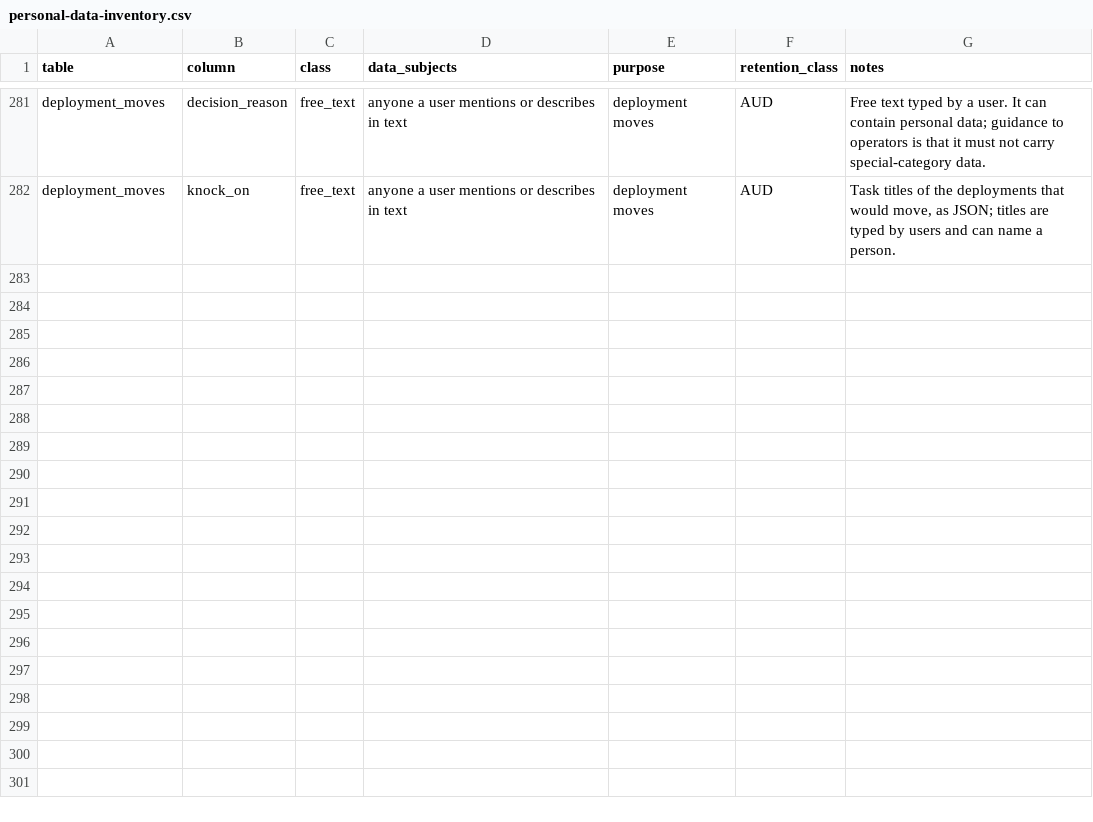
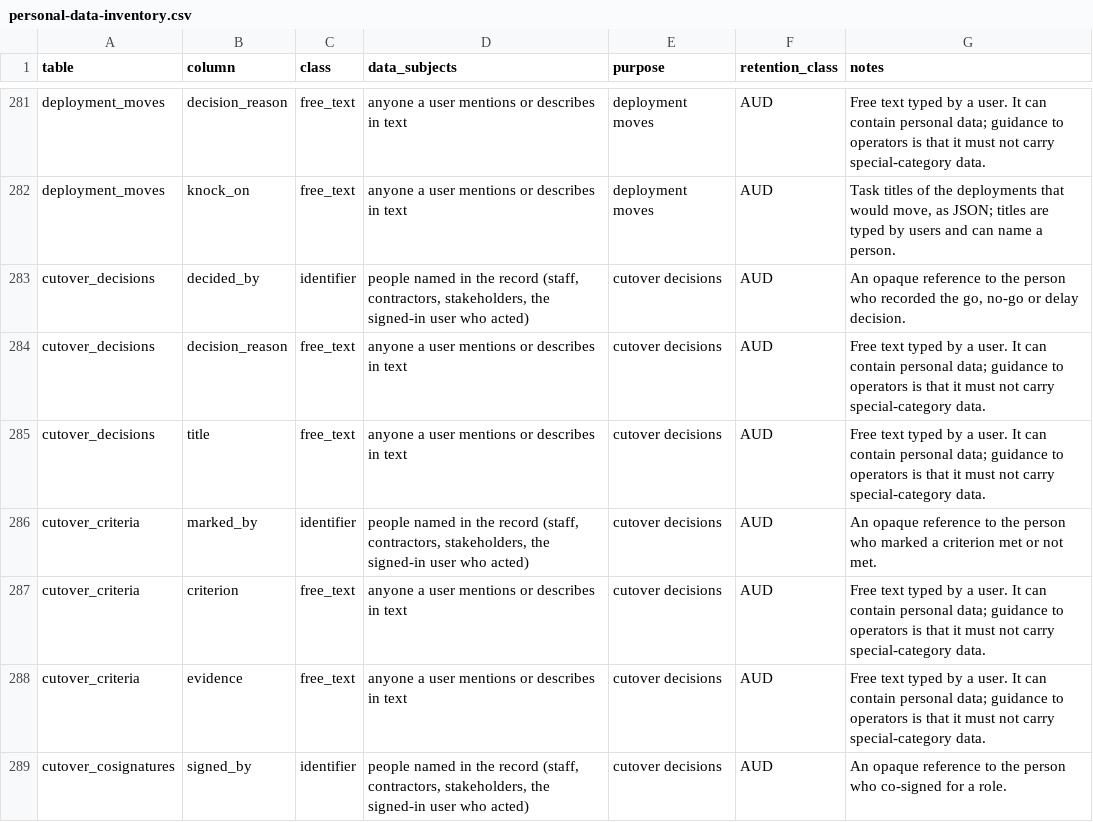
Before and after one commit to project-portfolio-management/project-portfolio-management, a CSV file: governance/personal-data-inventory.csv, drawn as a sheet; only a part is shown, gaps mark what is left out.

```diff
--- a/governance/personal-data-inventory.csv
+++ b/governance/personal-data-inventory.csv
@@ -282 +282,8 @@ deployment_moves,decision_reason,free_text,anyone a user mentions or describes i
 deployment_moves,knock_on,free_text,anyone a user mentions or describes in text,deployment moves,AUD,"Task titles of the deployments that would move, as JSON; titles are typed by users and can name a person."
+cutover_decisions,decided_by,identifier,"people named in the record (staff, contractors, stakeholders, the signed-in user who acted)",cutover decisions,AUD,"An opaque reference to the person who recorded the go, no-go or delay decision."
+cutover_decisions,decision_reason,free_text,anyone a user mentions or describes in text,cutover decisions,AUD,Free text typed by a user. It can contain personal data; guidance to operators is that it must not carry special-category data.
+cutover_decisions,title,free_text,anyone a user mentions or describes in text,cutover decisions,AUD,Free text typed by a user. It can contain personal data; guidance to operators is that it must not carry special-category data.
+cutover_criteria,marked_by,identifier,"people named in the record (staff, contractors, stakeholders, the signed-in user who acted)",cutover decisions,AUD,"An opaque reference to the person who marked a criterion met or not met."
+cutover_criteria,criterion,free_text,anyone a user mentions or describes in text,cutover decisions,AUD,Free text typed by a user. It can contain personal data; guidance to operators is that it must not carry special-category data.
+cutover_criteria,evidence,free_text,anyone a user mentions or describes in text,cutover decisions,AUD,Free text typed by a user. It can contain personal data; guidance to operators is that it must not carry special-category data.
+cutover_cosignatures,signed_by,identifier,"people named in the record (staff, contractors, stakeholders, the signed-in user who acted)",cutover decisions,AUD,"An opaque reference to the person who co-signed for a role."
```
Also changed, not shown: governance/welsh-translation-review.csv, 27 other files.
